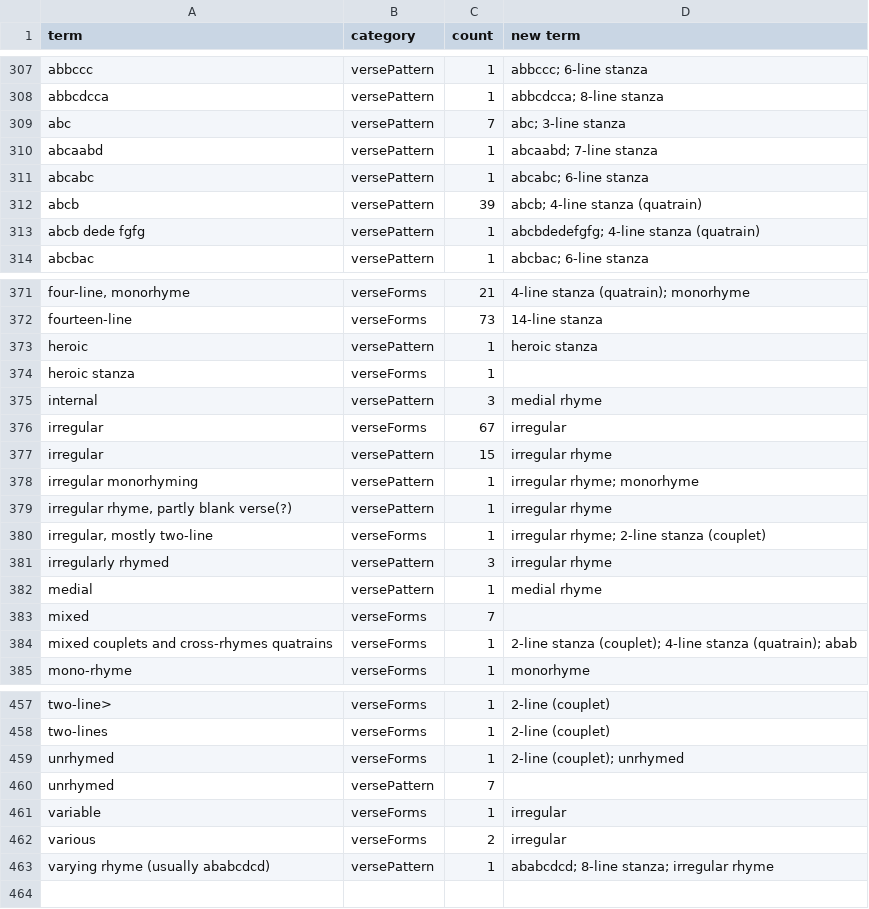
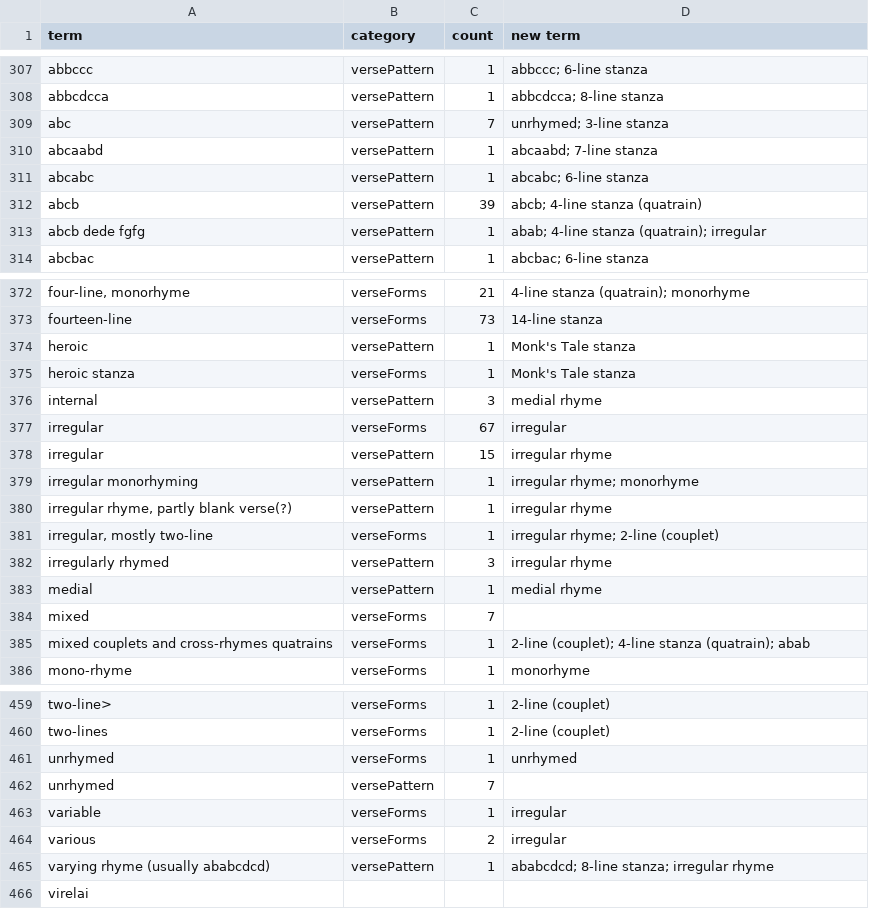
Before and after one commit to digital-index-of-middle-english-verse/sandbox, a CSV file: artefacts/form-terms.csv, drawn as a sheet; only a part is shown, gaps mark what is left out; addresses are those after the commit; the diff covers the shown part only; the diff names each change by its address in the sheet, - before the commit and + after, or states it on an @@ line.

Commit message:
update form-terms.csv

```diff
--- a/artefacts/form-terms.csv
+++ b/artefacts/form-terms.csv
-D309 (new term): abc; 3-line stanza
+D309 (new term): unrhymed; 3-line stanza
-D313 (new term): abcbdedefgfg; 4-line stanza (quatrain)
+D313 (new term): abab; 4-line stanza (quatrain); irregular
-D374 (new term): heroic stanza
+D374 (new term): Monk's Tale stanza
-D375 (new term): (empty)
+D375 (new term): Monk's Tale stanza
-D381 (new term): irregular rhyme; 2-line stanza (couplet)
+D381 (new term): irregular rhyme; 2-line (couplet)
-D385 (new term): 2-line stanza (couplet); 4-line…
+D385 (new term): 2-line (couplet); 4-line…
-D461 (new term): 2-line (couplet); unrhymed
+D461 (new term): unrhymed
+row 466: virelai
```
Also changed, not shown: 2 added rows and 25 edited cells elsewhere in this file.
